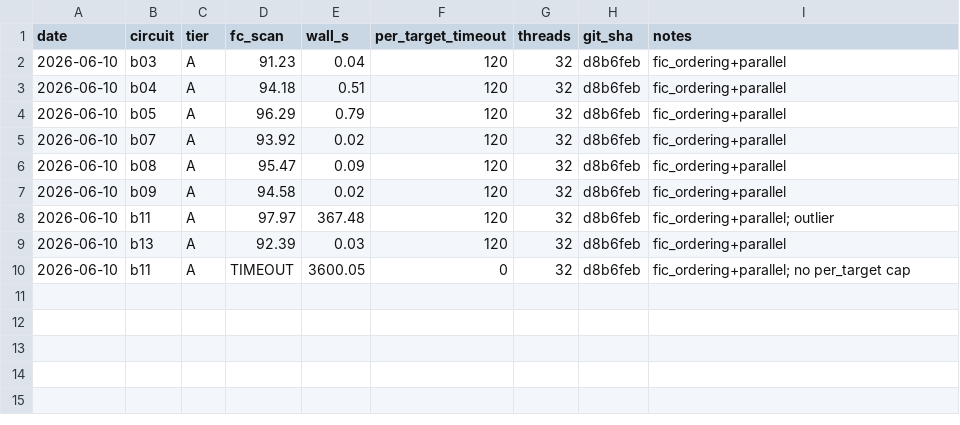
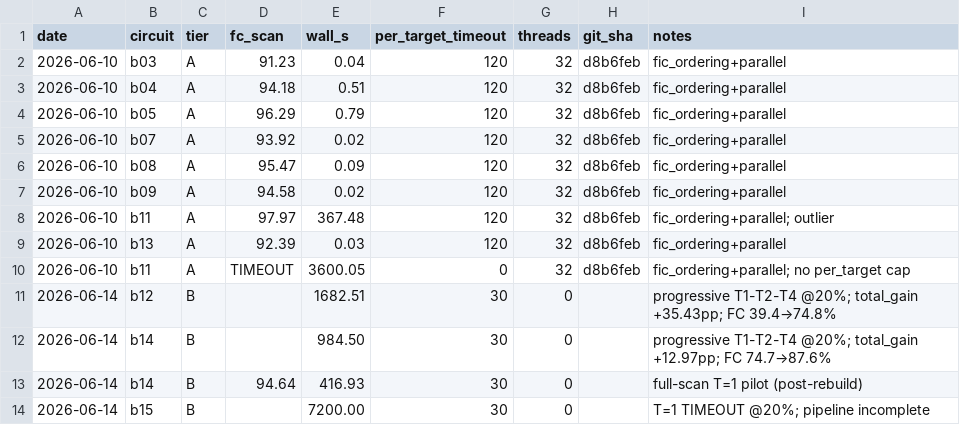
Before and after one commit to Rueilian/ScanForge, a CSV file: results/atpg_speed_log.csv, drawn as a sheet.

Commit message:
Document Tier B multi-frame ATPG pilot results (b12/b14/b15 @20%).
Record June 2026 progressive-residual timings and coverage gains in the
report, spec, and result CSVs after FAN rebuild enabled b12/b14 runs.

```diff
--- a/results/atpg_speed_log.csv
+++ b/results/atpg_speed_log.csv
@@ -10 +10,5 @@ date,circuit,tier,fc_scan,wall_s,per_target_timeout,threads,git_sha,notes
 2026-06-10,b11,A,TIMEOUT,3600.05,0,32,d8b6feb,fic_ordering+parallel; no per_target cap
+2026-06-14,b12,B,,1682.51,30,0,,progressive T1-T2-T4 @20%; total_gain +35.43pp; FC 39.4→74.8%
+2026-06-14,b14,B,,984.50,30,0,,progressive T1-T2-T4 @20%; total_gain +12.97pp; FC 74.7→87.6%
+2026-06-14,b14,B,94.64,416.93,30,0,,full-scan T=1 pilot (post-rebuild)
+2026-06-14,b15,B,,7200.00,30,0,,T=1 TIMEOUT @20%; pipeline incomplete
```
